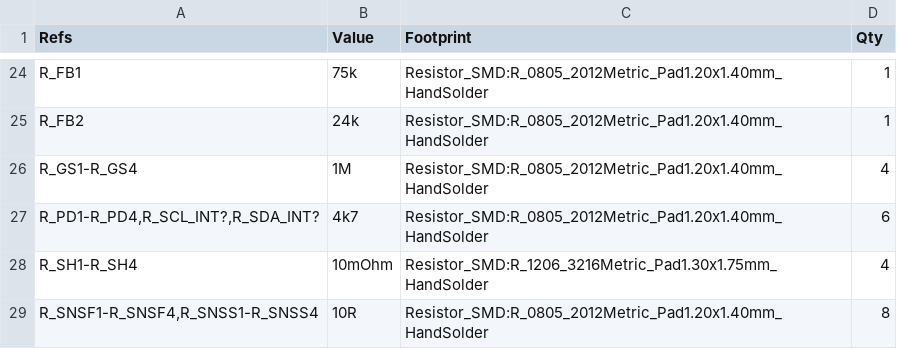
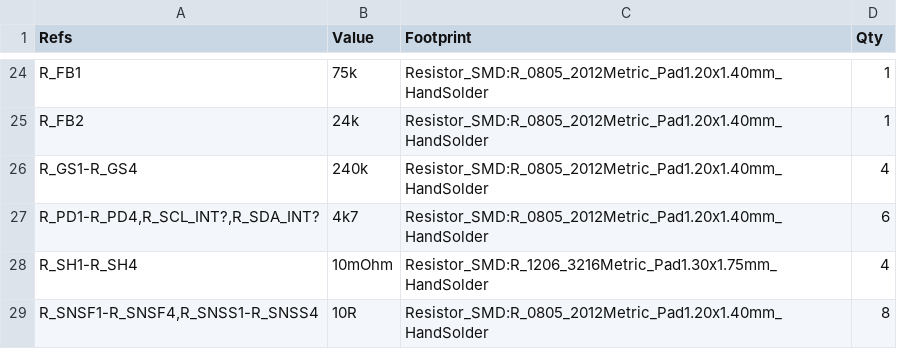
Before and after one commit to kkrzysztofik/ASG_AirsoftCounter, a CSV file: hardware/fab/pack_xiao/bom.csv, drawn as a sheet; only a part is shown, gaps mark what is left out.

```diff
--- a/hardware/fab/pack_xiao/bom.csv
+++ b/hardware/fab/pack_xiao/bom.csv
@@ -25,3 +25,3 @@
 "R_FB2","24k","Resistor_SMD:R_0805_2012Metric_Pad1.20x1.40mm_HandSolder","1"
-"R_GS1-R_GS4","1M","Resistor_SMD:R_0805_2012Metric_Pad1.20x1.40mm_HandSolder","4"
+"R_GS1-R_GS4","240k","Resistor_SMD:R_0805_2012Metric_Pad1.20x1.40mm_HandSolder","4"
 "R_PD1-R_PD4,R_SCL_INT?,R_SDA_INT?","4k7","Resistor_SMD:R_0805_2012Metric_Pad1.20x1.40mm_HandSolder","6"
```
Also changed, not shown: hardware/fab/carrier_tme/bom.csv, hardware/fab/carrier_tme/tme_bom.csv, 24 other files.
